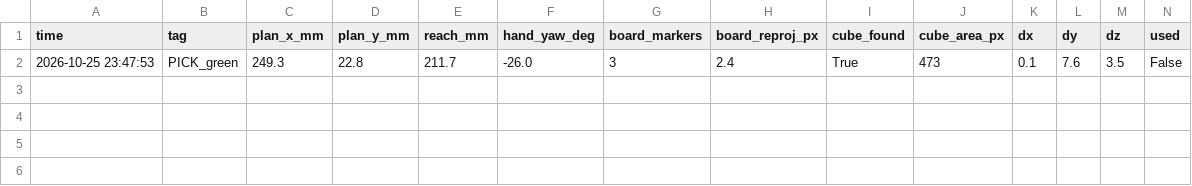
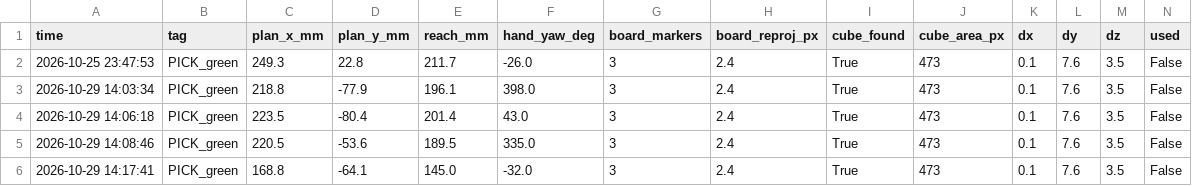
Before and after one commit to Sennin2911/robot-hand-portfolio, a CSV file: calibration/grasp_log.csv, drawn as a sheet; only a part is shown; rows hold the shown columns only; the diff names each change by its address in the sheet, - before the commit and + after, or states it on an @@ line.

```diff
--- a/calibration/grasp_log.csv
+++ b/calibration/grasp_log.csv
+row 3: 2026-10-29 14:03:34 | PICK_green | 218.8 | -77.9 | 196.1 | 398.0 | 3 | 2.4 | True | 473 | 0.1 | 7.6 | 3.5 | False
+row 4: 2026-10-29 14:06:18 | PICK_green | 223.5 | -80.4 | 201.4 | 43.0 | 3 | 2.4 | True | 473 | 0.1 | 7.6 | 3.5 | False
+row 5: 2026-10-29 14:08:46 | PICK_green | 220.5 | -53.6 | 189.5 | 335.0 | 3 | 2.4 | True | 473 | 0.1 | 7.6 | 3.5 | False
+row 6: 2026-10-29 14:17:41 | PICK_green | 168.8 | -64.1 | 145.0 | -32.0 | 3 | 2.4 | True | 473 | 0.1 | 7.6 | 3.5 | False
```
